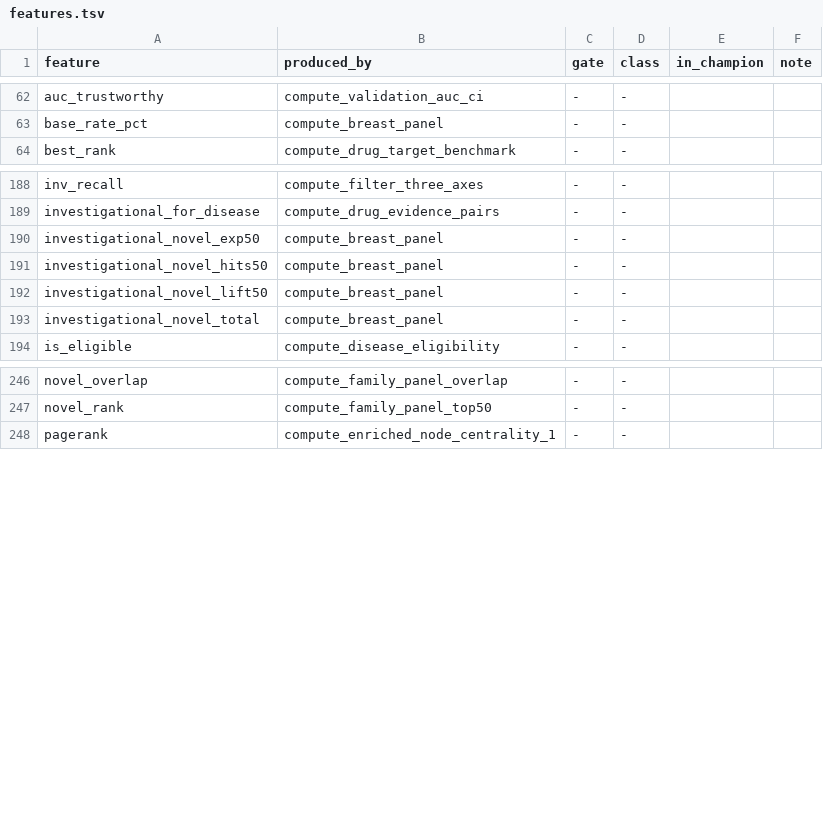
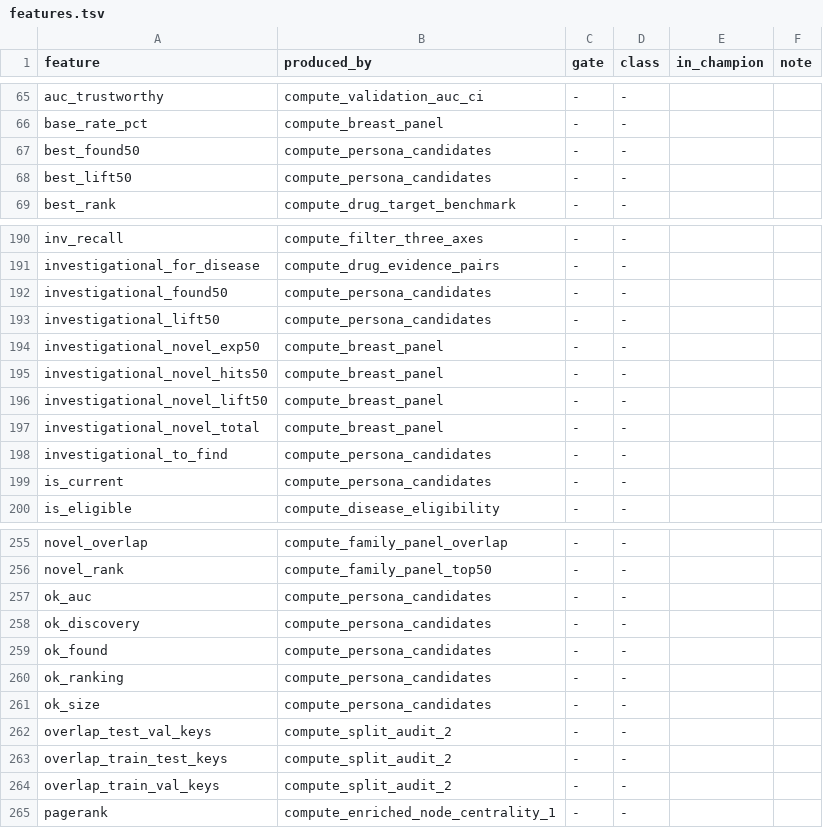
Before and after one commit to lhfudataiku/demo-target-identification, a TSV file: .index/features.tsv, drawn as a sheet; only a part is shown, gaps mark what is left out; the diff covers the shown part only.

```diff
--- a/.index/features.tsv
+++ b/.index/features.tsv
@@ -63,2 +66,4 @@ auc_trustworthy	compute_validation_auc_ci	-	-
 base_rate_pct	compute_breast_panel	-	-		
+best_found50	compute_persona_candidates	-	-		
+best_lift50	compute_persona_candidates	-	-		
 best_rank	compute_drug_target_benchmark	-	-		
@@ -189,2 +191,4 @@ inv_recall	compute_filter_three_axes	-	-
 investigational_for_disease	compute_drug_evidence_pairs	-	-		
+investigational_found50	compute_persona_candidates	-	-		
+investigational_lift50	compute_persona_candidates	-	-		
 investigational_novel_exp50	compute_breast_panel	-	-		
@@ -193,2 +197,4 @@ investigational_novel_lift50	compute_breast_panel	-	-
 investigational_novel_total	compute_breast_panel	-	-		
+investigational_to_find	compute_persona_candidates	-	-		
+is_current	compute_persona_candidates	-	-		
 is_eligible	compute_disease_eligibility	-	-		
@@ -247,2 +256,10 @@ novel_overlap	compute_family_panel_overlap	-	-
 novel_rank	compute_family_panel_top50	-	-		
+ok_auc	compute_persona_candidates	-	-		
+ok_discovery	compute_persona_candidates	-	-		
+ok_found	compute_persona_candidates	-	-		
+ok_ranking	compute_persona_candidates	-	-		
+ok_size	compute_persona_candidates	-	-		
+overlap_test_val_keys	compute_split_audit_2	-	-		
+overlap_train_test_keys	compute_split_audit_2	-	-		
+overlap_train_val_keys	compute_split_audit_2	-	-		
 pagerank	compute_enriched_node_centrality_1	-	-		
```
Also changed, not shown: 10 added rows and 5 removed rows elsewhere in this file, .index/code.tsv, .index/decisions.tsv, 19 other files.
